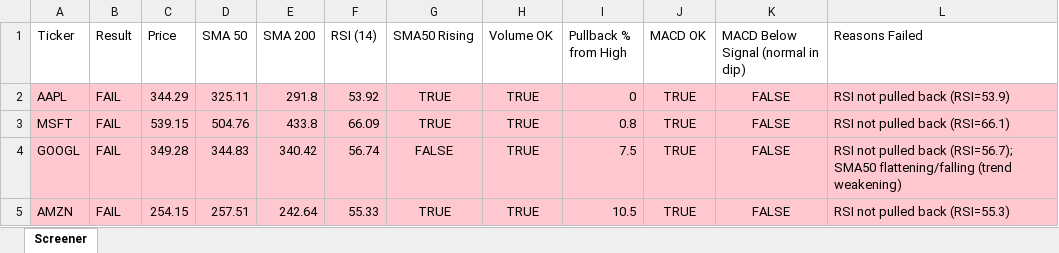
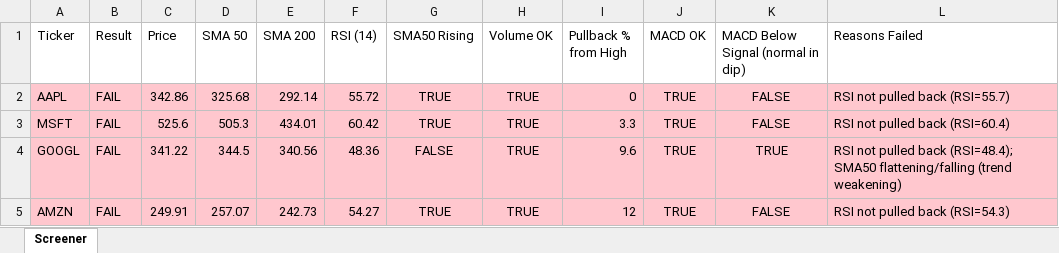
Before and after one commit to Spiky0315/Stock-screener, an Excel workbook: Output/screener_results.xlsx, sheet Screener, drawn as a sheet; only a part is shown; values as stored, in another font and other column widths than the file's, no borders; the diff covers the shown part only; the diff names each change by its address in the sheet, - before the commit and + after, or states it on an @@ line.

```diff
--- a/Output/screener_results.xlsx (sheet Screener)
+++ b/Output/screener_results.xlsx (sheet Screener)
-C2 (Price): 344.29
+C2 (Price): 342.86
-D2 (SMA 50): 325.11
+D2 (SMA 50): 325.68
-E2 (SMA 200): 291.8
+E2 (SMA 200): 292.14
-F2 (RSI (14)): 53.92
+F2 (RSI (14)): 55.72
-L2 (Reasons Failed): RSI not pulled back (RSI=53.9)
+L2 (Reasons Failed): RSI not pulled back (RSI=55.7)
-C3 (Price): 539.15
+C3 (Price): 525.6
-D3 (SMA 50): 504.76
+D3 (SMA 50): 505.3
-E3 (SMA 200): 433.8
+E3 (SMA 200): 434.01
-F3 (RSI (14)): 66.09
+F3 (RSI (14)): 60.42
-I3 (Pullback % from High): 0.8
+I3 (Pullback % from High): 3.3
-L3 (Reasons Failed): RSI not pulled back (RSI=66.1)
+L3 (Reasons Failed): RSI not pulled back (RSI=60.4)
-C4 (Price): 349.28
+C4 (Price): 341.22
-D4 (SMA 50): 344.83
+D4 (SMA 50): 344.5
-E4 (SMA 200): 340.42
+E4 (SMA 200): 340.56
-F4 (RSI (14)): 56.74
+F4 (RSI (14)): 48.36
-I4 (Pullback % from High): 7.5
+I4 (Pullback % from High): 9.6
-K4: FALSE
+K4: TRUE
-L4 (Reasons Failed): …pulled back (RSI=56.7); SMA50 flattening/falling…
+L4 (Reasons Failed): …pulled back (RSI=48.4); SMA50 flattening/falling…
-C5 (Price): 254.15
+C5 (Price): 249.91
-D5 (SMA 50): 257.51
+D5 (SMA 50): 257.07
-E5 (SMA 200): 242.64
+E5 (SMA 200): 242.73
-F5 (RSI (14)): 55.33
+F5 (RSI (14)): 54.27
-I5 (Pullback % from High): 10.5
+I5 (Pullback % from High): 12
-L5 (Reasons Failed): RSI not pulled back (RSI=55.3)
+L5 (Reasons Failed): RSI not pulled back (RSI=54.3)
```
Also changed, not shown: 20 edited cells and cell formats elsewhere in this sheet.
